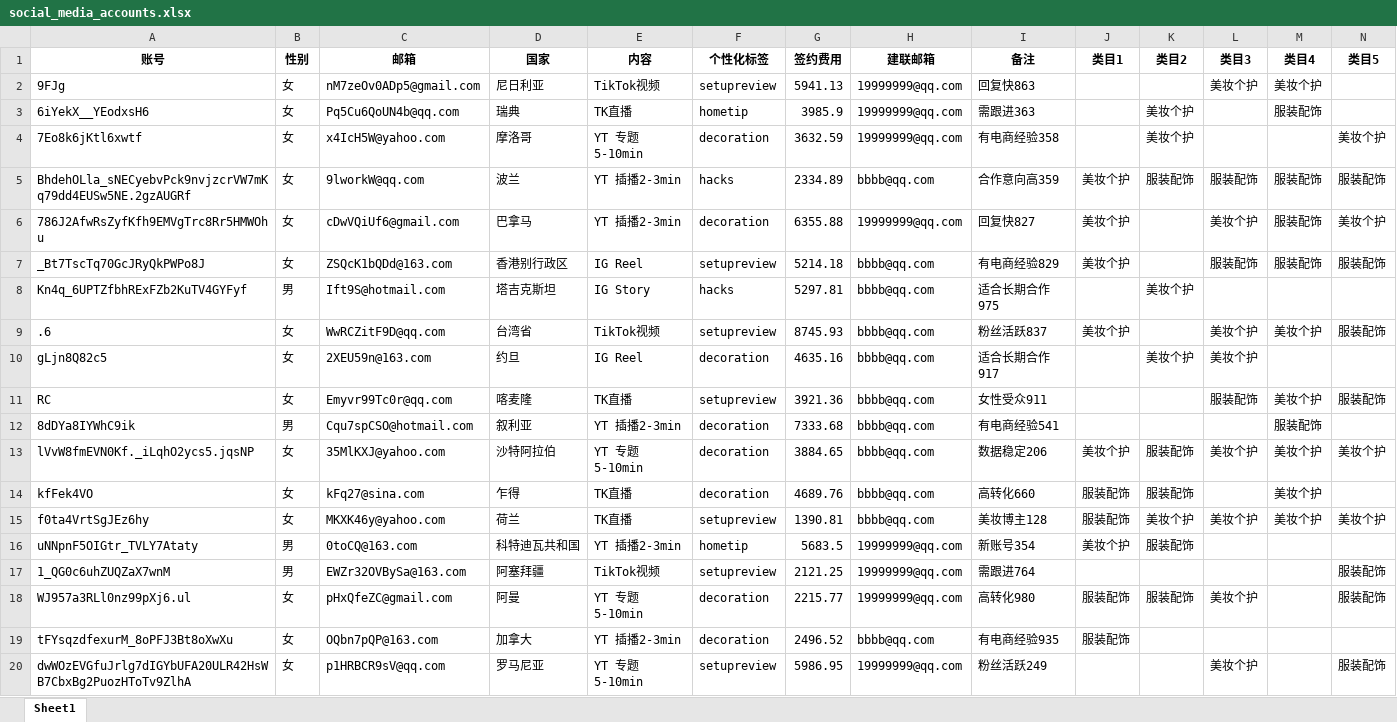
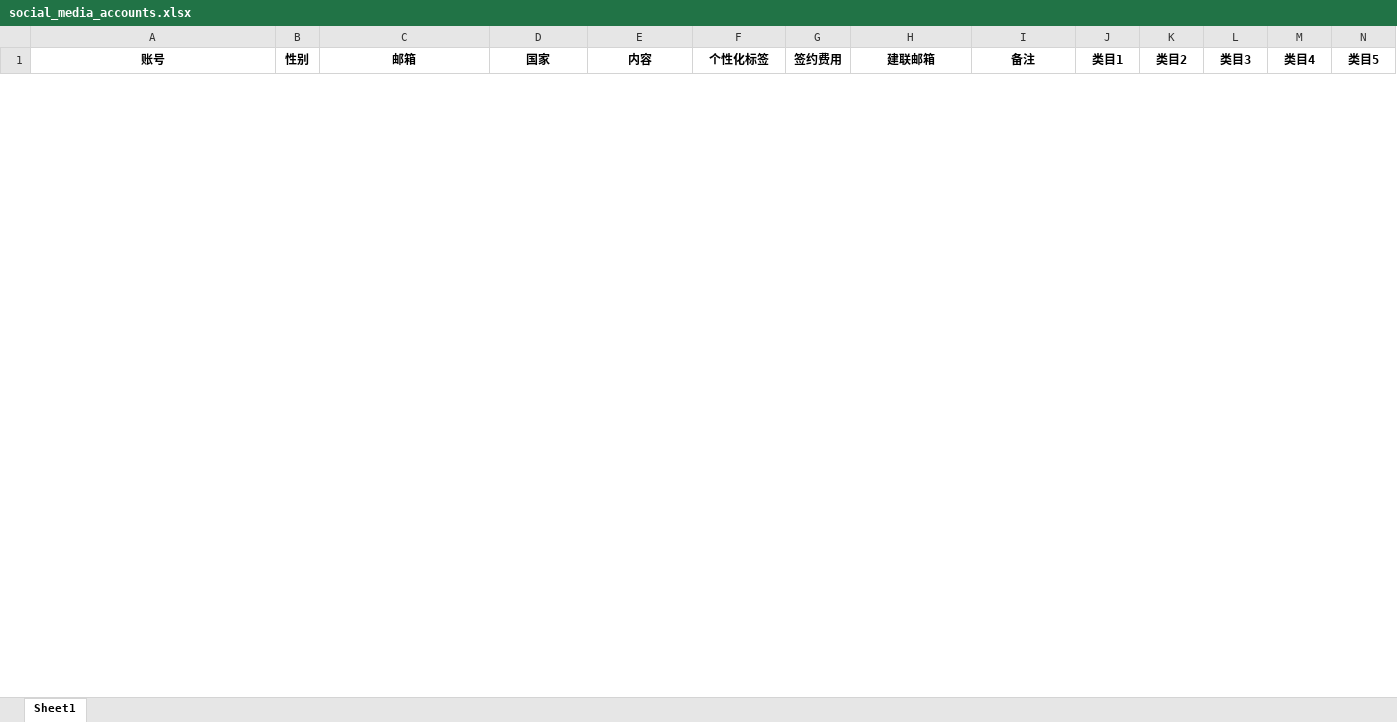
Before and after one commit to Gmj123456/TestData, an Excel workbook: kolbox/私有网红/social_media_accounts.xlsx, sheet Sheet1, drawn as a sheet; only a part is shown; values as stored, in another font and other column widths than the file's, no borders; removed rows and columns are numbered as before the commit, all else as after; the diff covers the shown part only; the diff names each change by its address in the sheet, - before the commit and + after, or states it on an @@ line.

```diff
--- a/kolbox/私有网红/social_media_accounts.xlsx (sheet Sheet1)
+++ b/kolbox/私有网红/social_media_accounts.xlsx (sheet Sheet1)
-row 2: 9FJg | 女 | nM7zeOv0ADp5@gmail.com | 尼日利亚 | TikTok视频 | setupreview | 5941.13 | 19999999@qq.com | 回复快863 |  |  | 美妆个护 | 美妆个护
-row 3: 6iYekX__YEodxsH6 | 女 | Pq5Cu6QoUN4b@qq.com | 瑞典 | TK直播 | hometip | 3985.9 | 19999999@qq.com | 需跟进363 |  | 美妆个护 |  | 服装配饰
-row 4: 7Eo8k6jKtl6xwtf | 女 | x4IcH5W@yahoo.com | 摩洛哥 | YT 专题5-10min | decoration | 3632.59 | 19999999@qq.com | 有电商经验358 |  | 美妆个护 |  |  | 美妆个护
-row 5: BhdehOLla_sNECyebvPck9nvjzcrVW7mKq79dd4EUSw5NE.2gzAUGRf | 女 | 9lworkW@qq.com | 波兰 | YT 插播2-3min | hacks | 2334.89 | bbbb@qq.com | 合作意向高359 | 美妆个护 | 服装配饰 | 服装配饰 | 服装配饰 | 服装配饰
-row 6: 786J2AfwRsZyfKfh9EMVgTrc8Rr5HMWOhu | 女 | cDwVQiUf6@gmail.com | 巴拿马 | YT 插播2-3min | decoration | 6355.88 | 19999999@qq.com | 回复快827 | 美妆个护 |  | 美妆个护 | 服装配饰 | 美妆个护
-row 7: _Bt7TscTq70GcJRyQkPWPo8J | 女 | ZSQcK1bQDd@163.com | 香港别行政区 | IG Reel | setupreview | 5214.18 | bbbb@qq.com | 有电商经验829 | 美妆个护 |  | 服装配饰 | 服装配饰 | 服装配饰
-row 8: Kn4q_6UPTZfbhRExFZb2KuTV4GYFyf | 男 | Ift9S@hotmail.com | 塔吉克斯坦 | IG Story | hacks | 5297.81 | bbbb@qq.com | 适合长期合作975 |  | 美妆个护
-row 9: .6 | 女 | WwRCZitF9D@qq.com | 台湾省 | TikTok视频 | setupreview | 8745.93 | bbbb@qq.com | 粉丝活跃837 | 美妆个护 |  | 美妆个护 | 美妆个护 | 服装配饰
-row 10: gLjn8Q82c5 | 女 | 2XEU59n@163.com | 约旦 | IG Reel | decoration | 4635.16 | bbbb@qq.com | 适合长期合作917 |  | 美妆个护 | 美妆个护
-row 11: RC | 女 | Emyvr99Tc0r@qq.com | 喀麦隆 | TK直播 | setupreview | 3921.36 | bbbb@qq.com | 女性受众911 |  |  | 服装配饰 | 美妆个护 | 服装配饰
-row 12: 8dDYa8IYWhC9ik | 男 | Cqu7spCSO@hotmail.com | 叙利亚 | YT 插播2-3min | decoration | 7333.68 | bbbb@qq.com | 有电商经验541 |  |  |  | 服装配饰
-row 13: lVvW8fmEVN0Kf._iLqhO2ycs5.jqsNP | 女 | 35MlKXJ@yahoo.com | 沙特阿拉伯 | YT 专题5-10min | decoration | 3884.65 | bbbb@qq.com | 数据稳定206 | 美妆个护 | 服装配饰 | 美妆个护 | 美妆个护 | 美妆个护
-row 14: kfFek4VO | 女 | kFq27@sina.com | 乍得 | TK直播 | decoration | 4689.76 | bbbb@qq.com | 高转化660 | 服装配饰 | 服装配饰 |  | 美妆个护
-row 15: f0ta4VrtSgJEz6hy | 女 | MKXK46y@yahoo.com | 荷兰 | TK直播 | setupreview | 1390.81 | bbbb@qq.com | 美妆博主128 | 服装配饰 | 美妆个护 | 美妆个护 | 美妆个护 | 美妆个护
-row 16: uNNpnF5OIGtr_TVLY7Ataty | 男 | 0toCQ@163.com | 科特迪瓦共和国 | YT 插播2-3min | hometip | 5683.5 | 19999999@qq.com | 新账号354 | 美妆个护 | 服装配饰
-row 17: 1_QG0c6uhZUQZaX7wnM | 男 | EWZr32OVBySa@163.com | 阿塞拜疆 | TikTok视频 | setupreview | 2121.25 | 19999999@qq.com | 需跟进764 |  |  |  |  | 服装配饰
-row 18: WJ957a3RLl0nz99pXj6.ul | 女 | pHxQfeZC@gmail.com | 阿曼 | YT 专题5-10min | decoration | 2215.77 | 19999999@qq.com | 高转化980 | 服装配饰 | 服装配饰 | 美妆个护 |  | 服装配饰
-row 19: tFYsqzdfexurM_8oPFJ3Bt8oXwXu | 女 | OQbn7pQP@163.com | 加拿大 | YT 插播2-3min | decoration | 2496.52 | bbbb@qq.com | 有电商经验935 | 服装配饰
-row 20: dwWOzEVGfuJrlg7dIGYbUFA20ULR42HsWB7CbxBg2PuozHToTv9ZlhA | 女 | p1HRBCR9sV@qq.com | 罗马尼亚 | YT 专题5-10min | setupreview | 5986.95 | 19999999@qq.com | 粉丝活跃249 |  |  | 美妆个护 |  | 服装配饰
```
Also changed, not shown: 50 added rows and 31 removed rows elsewhere in this sheet, 6 other files.
